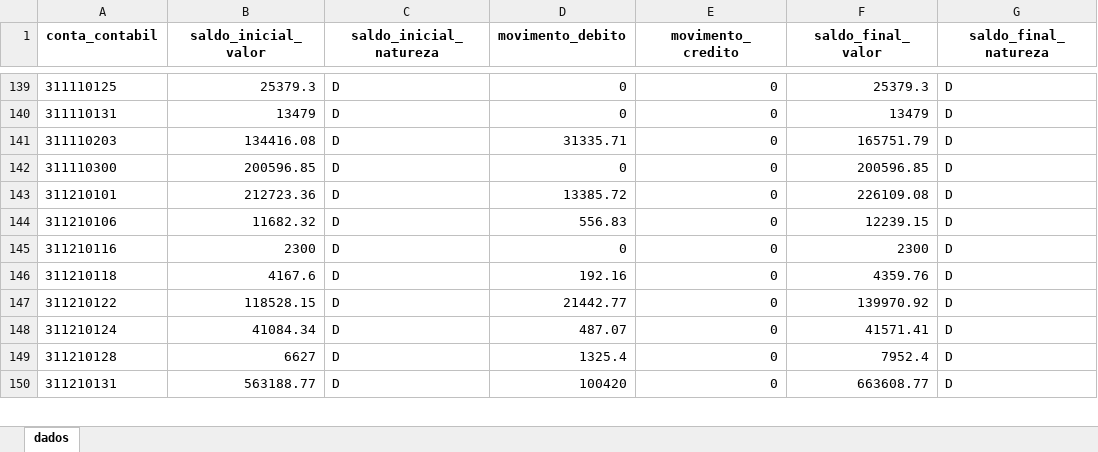
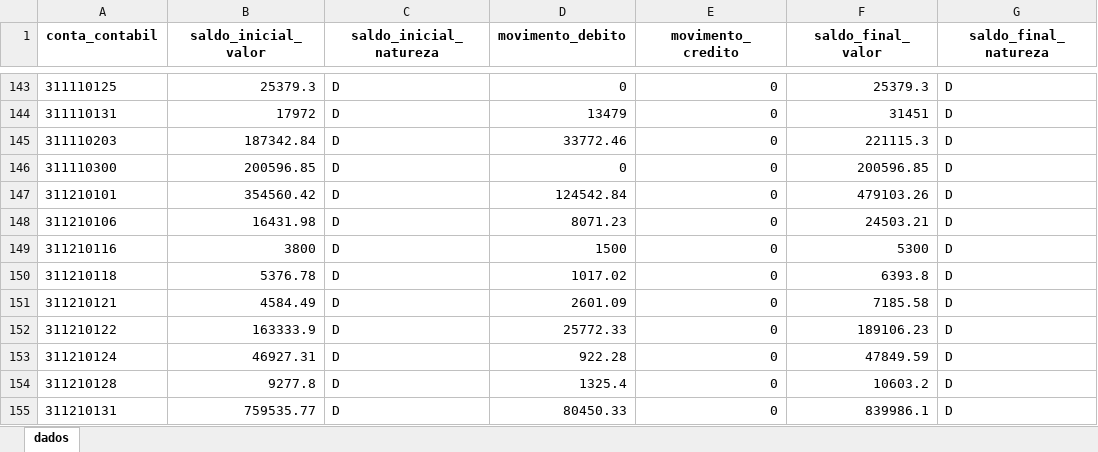
Before and after one commit to everton3x/msc-conferencia, an Excel workbook: cache/balver.xlsx, sheet dados, drawn as a sheet; only a part is shown, gaps mark what is left out; values as stored, in another font and other column widths than the file's, no borders; addresses are those after the commit; the diff covers the shown part only; the diff names each change by its address in the sheet, - before the commit and + after, or states it on an @@ line.

```diff
--- a/cache/balver.xlsx (sheet dados)
+++ b/cache/balver.xlsx (sheet dados)
-B144 (saldo_inicial_valor): 13479
+B144 (saldo_inicial_valor): 17972
-D144 (movimento_debito): 0
+D144 (movimento_debito): 13479
-F144 (saldo_final_valor): 13479
+F144 (saldo_final_valor): 31451
-B145 (saldo_inicial_valor): 134416.08
+B145 (saldo_inicial_valor): 187342.84
-D145 (movimento_debito): 31335.71
+D145 (movimento_debito): 33772.46
-F145 (saldo_final_valor): 165751.79
+F145 (saldo_final_valor): 221115.3
-B147 (saldo_inicial_valor): 212723.36
+B147 (saldo_inicial_valor): 354560.42
-D147 (movimento_debito): 13385.72
+D147 (movimento_debito): 124542.84
-F147 (saldo_final_valor): 226109.08
+F147 (saldo_final_valor): 479103.26
-B148 (saldo_inicial_valor): 11682.32
+B148 (saldo_inicial_valor): 16431.98
-D148 (movimento_debito): 556.83
+D148 (movimento_debito): 8071.23
-F148 (saldo_final_valor): 12239.15
+F148 (saldo_final_valor): 24503.21
-B149 (saldo_inicial_valor): 2300
+B149 (saldo_inicial_valor): 3800
-D149 (movimento_debito): 0
+D149 (movimento_debito): 1500
-F149 (saldo_final_valor): 2300
+F149 (saldo_final_valor): 5300
-B150 (saldo_inicial_valor): 4167.6
+B150 (saldo_inicial_valor): 5376.78
-D150 (movimento_debito): 192.16
+D150 (movimento_debito): 1017.02
-F150 (saldo_final_valor): 4359.76
+F150 (saldo_final_valor): 6393.8
+row 151: 311210121 | 4584.49 | D | 2601.09 | 0 | 7185.58 | D
-B152 (saldo_inicial_valor): 118528.15
+B152 (saldo_inicial_valor): 163333.9
-D152 (movimento_debito): 21442.77
+D152 (movimento_debito): 25772.33
-F152 (saldo_final_valor): 139970.92
+F152 (saldo_final_valor): 189106.23
-B153 (saldo_inicial_valor): 41084.34
+B153 (saldo_inicial_valor): 46927.31
-D153 (movimento_debito): 487.07
+D153 (movimento_debito): 922.28
-F153 (saldo_final_valor): 41571.41
+F153 (saldo_final_valor): 47849.59
-B154 (saldo_inicial_valor): 6627
+B154 (saldo_inicial_valor): 9277.8
-F154 (saldo_final_valor): 7952.4
+F154 (saldo_final_valor): 10603.2
-B155 (saldo_inicial_valor): 563188.77
+B155 (saldo_inicial_valor): 759535.77
-D155 (movimento_debito): 100420
+D155 (movimento_debito): 80450.33
-F155 (saldo_final_valor): 663608.77
+F155 (saldo_final_valor): 839986.1
```
Also changed, not shown: 24 added rows, 5 removed rows and 841 edited cells elsewhere in this sheet, cache/msc_atual.xlsx, mapeamentos.xlsx, 8 other files.
